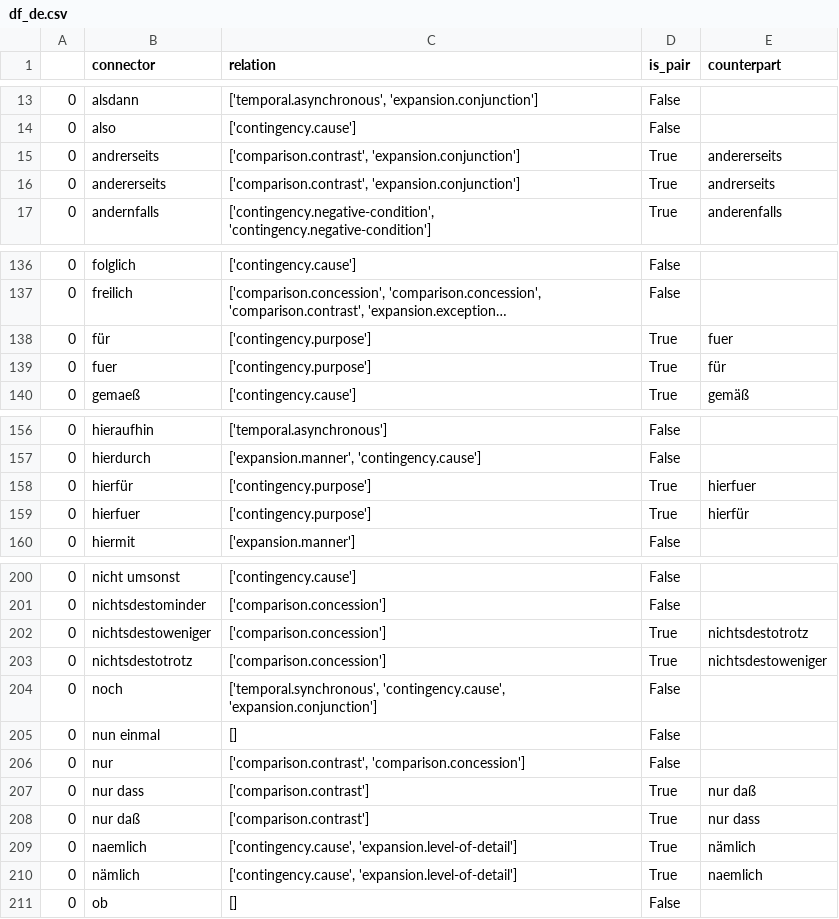
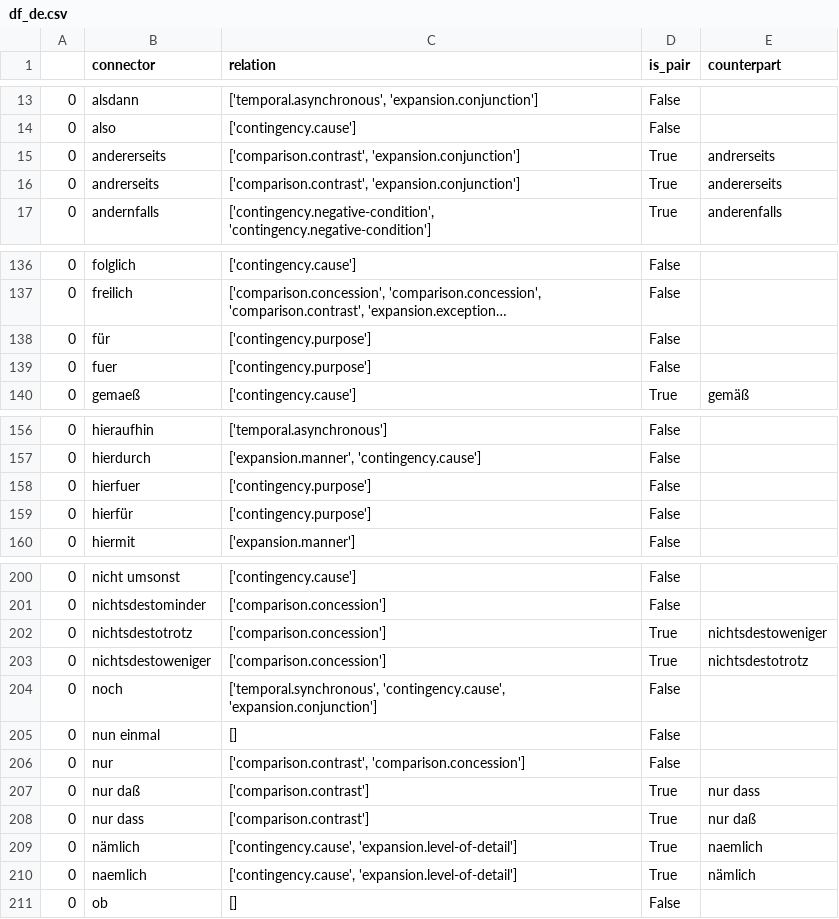
Before and after one commit to elena-kroener/KonnektorenAlignierung, a CSV file: data/connectors_df/df_de.csv, drawn as a sheet; only a part is shown, gaps mark what is left out; long unchanged cells end in …; removed rows and columns are numbered as before the commit, all else as after; the diff covers the shown part only; the diff names each change by its address in the sheet, - before the commit and + after, or states it on an @@ line.

Commit message:
separate all connectors with für/fuer in DE

```diff
--- a/data/connectors_df/df_de.csv
+++ b/data/connectors_df/df_de.csv
@@ row 16 moved to row 15: 0 @@
-D138:D139 (is_pair): True
+D138:D139 (is_pair): False
-E138 (counterpart): fuer
+E138 (counterpart): (empty)
-E139 (counterpart): für
+E139 (counterpart): (empty)
-row 158: 0 | hierfür | ['contingency.purpose'] | True | hierfuer
-D158 (is_pair): True
+D158 (is_pair): False
-E158 (counterpart): hierfür
+E158 (counterpart): (empty)
+row 159: 0 | hierfür | ['contingency.purpose'] | False
@@ row 203 moved to row 202: 0 @@
@@ row 208 moved to row 207: 0 @@
@@ row 210 moved to row 209: 0 @@
```
Also changed, not shown: 38 moved rows and 4 edited cells elsewhere in this file, data/connectors_df/df_en.csv, data/connectors_df/df_it.csv, 1 other file.
